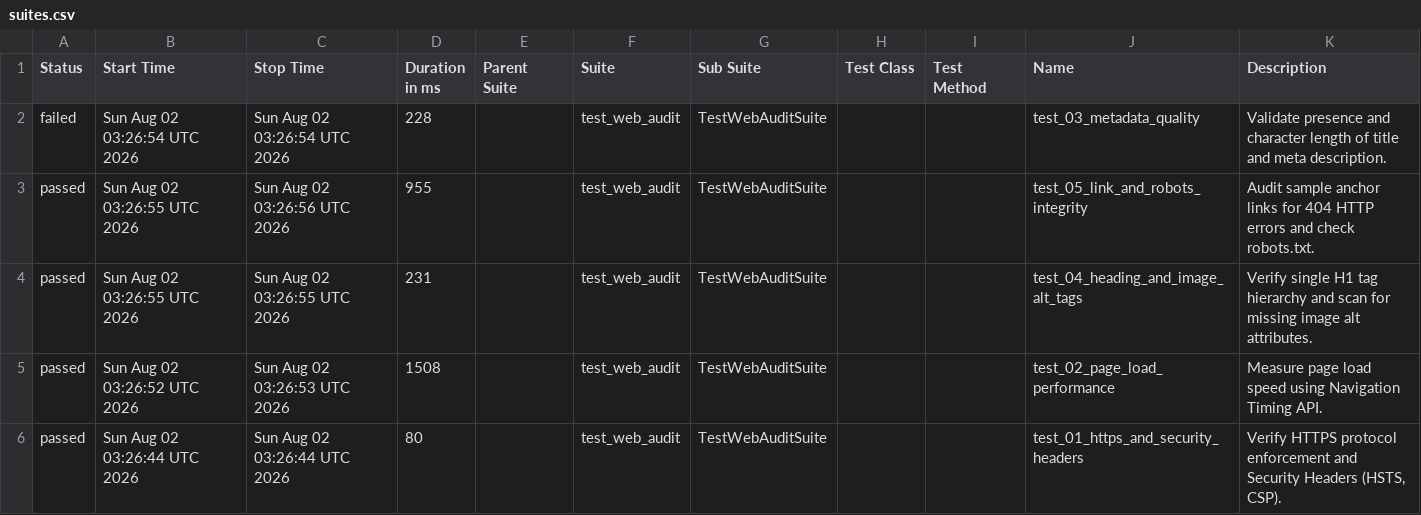
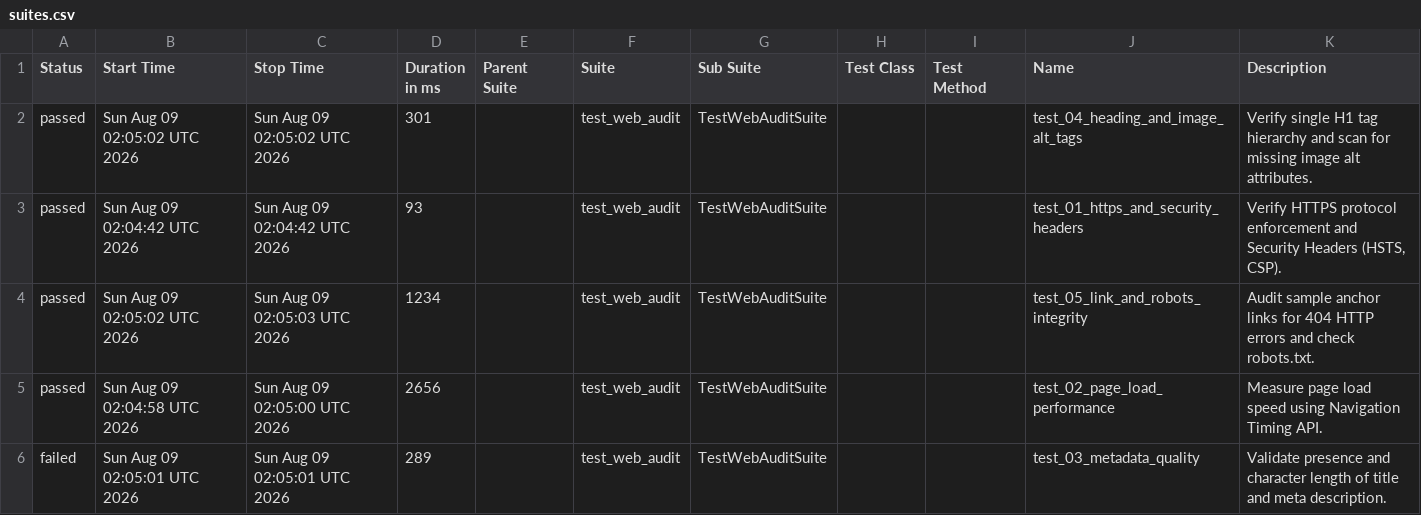
Before and after one commit to atiqur-rahman-pro/web-audit-automation-framework, a CSV file: data/suites.csv, drawn as a sheet.

```diff
--- a/data/suites.csv
+++ b/data/suites.csv
@@ -1,6 +1,6 @@
 "Status","Start Time","Stop Time","Duration in ms","Parent Suite","Suite","Sub Suite","Test Class","Test Method","Name","Description"
-"failed","Sun Aug 02 03:26:54 UTC 2026","Sun Aug 02 03:26:54 UTC 2026","228","","test_web_audit","TestWebAuditSuite","","","test_03_metadata_quality","Validate presence and character length of title and meta description."
-"passed","Sun Aug 02 03:26:55 UTC 2026","Sun Aug 02 03:26:56 UTC 2026","955","","test_web_audit","TestWebAuditSuite","","","test_05_link_and_robots_integrity","Audit sample anchor links for 404 HTTP errors and check robots.txt."
-"passed","Sun Aug 02 03:26:55 UTC 2026","Sun Aug 02 03:26:55 UTC 2026","231","","test_web_audit","TestWebAuditSuite","","","test_04_heading_and_image_alt_tags","Verify single H1 tag hierarchy and scan for missing image alt attributes."
-"passed","Sun Aug 02 03:26:52 UTC 2026","Sun Aug 02 03:26:53 UTC 2026","1508","","test_web_audit","TestWebAuditSuite","","","test_02_page_load_performance","Measure page load speed using Navigation Timing API."
-"passed","Sun Aug 02 03:26:44 UTC 2026","Sun Aug 02 03:26:44 UTC 2026","80","","test_web_audit","TestWebAuditSuite","","","test_01_https_and_security_headers","Verify HTTPS protocol enforcement and Security Headers (HSTS, CSP)."
+"passed","Sun Aug 09 02:05:02 UTC 2026","Sun Aug 09 02:05:02 UTC 2026","301","","test_web_audit","TestWebAuditSuite","","","test_04_heading_and_image_alt_tags","Verify single H1 tag hierarchy and scan for missing image alt attributes."
+"passed","Sun Aug 09 02:04:42 UTC 2026","Sun Aug 09 02:04:42 UTC 2026","93","","test_web_audit","TestWebAuditSuite","","","test_01_https_and_security_headers","Verify HTTPS protocol enforcement and Security Headers (HSTS, CSP)."
+"passed","Sun Aug 09 02:05:02 UTC 2026","Sun Aug 09 02:05:03 UTC 2026","1234","","test_web_audit","TestWebAuditSuite","","","test_05_link_and_robots_integrity","Audit sample anchor links for 404 HTTP errors and check robots.txt."
+"passed","Sun Aug 09 02:04:58 UTC 2026","Sun Aug 09 02:05:00 UTC 2026","2656","","test_web_audit","TestWebAuditSuite","","","test_02_page_load_performance","Measure page load speed using Navigation Timing API."
+"failed","Sun Aug 09 02:05:01 UTC 2026","Sun Aug 09 02:05:01 UTC 2026","289","","test_web_audit","TestWebAuditSuite","","","test_03_metadata_quality","Validate presence and character length of title and meta description."
```
Also changed, not shown: data/behaviors.csv, 42 other files.
